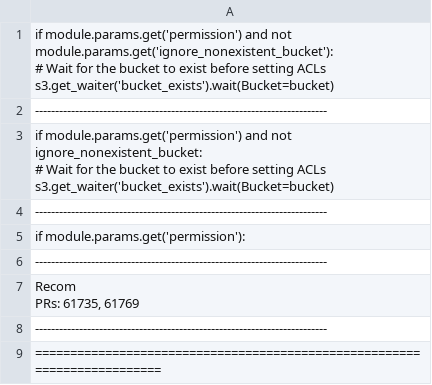
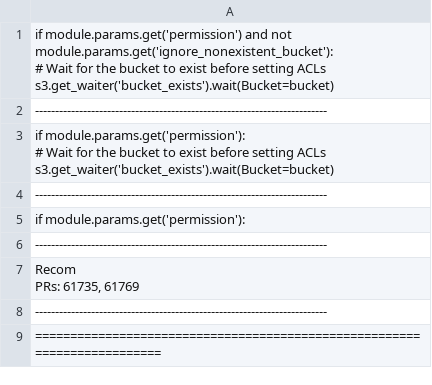
Before and after one commit to joydeba/BackSlice, a CSV file: slicerOutput/Incmp_BackTrans_Ansible_backport_keywordsPRsNoNeedTestDiffsample.csv, drawn as a sheet.

```diff
--- a/slicerOutput/Incmp_BackTrans_Ansible_backport_keywordsPRsNoNeedTestDiffsample.csv
+++ b/slicerOutput/Incmp_BackTrans_Ansible_backport_keywordsPRsNoNeedTestDiffsample.csv
@@ -5,5 +5,5 @@
 -------------------------------------------------------------------------
-"if module.params.get('permission') and not ignore_nonexistent_bucket:
-    # Wait for the bucket to exist before setting ACLs
-    s3.get_waiter('bucket_exists').wait(Bucket=bucket)"
+"if module.params.get('permission'):
+        # Wait for the bucket to exist before setting ACLs
+        s3.get_waiter('bucket_exists').wait(Bucket=bucket)"
 -------------------------------------------------------------------------
```
Also changed, not shown: 4 other files.
